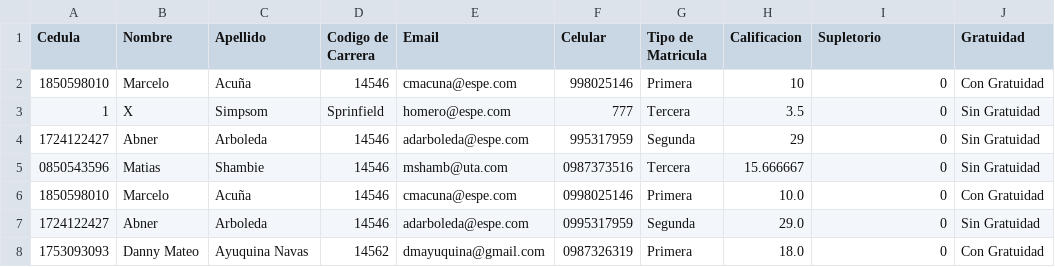
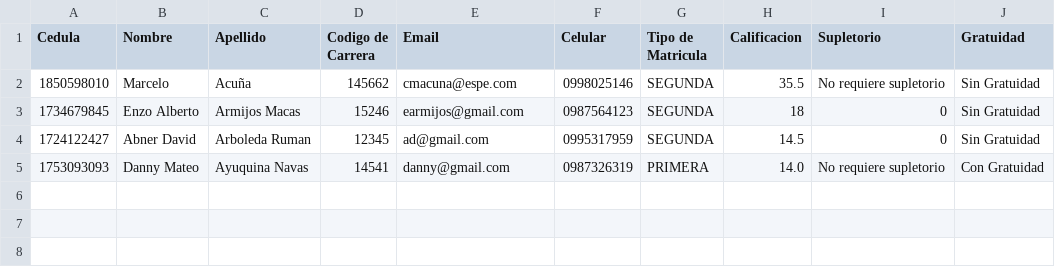
Before and after one commit to DMAyuquina/ESPE-OPP14541-REGISTRATION, a CSV file: 06-Code/RegistrationSystem/Redes y Telecomunicaciones.csv, drawn as a sheet.

```diff
--- a/06-Code/RegistrationSystem/Redes y Telecomunicaciones.csv
+++ b/06-Code/RegistrationSystem/Redes y Telecomunicaciones.csv
@@ -1,8 +1,5 @@
 Cedula,Nombre,Apellido,Codigo de Carrera,Email,Celular,Tipo de Matricula,Calificacion,Supletorio,Gratuidad
-1850598010,Marcelo,Acuña,14546,cmacuna@espe.com,998025146,Primera,10,0,Con Gratuidad
-1,X,Simpsom,Sprinfield,homero@espe.com,777,Tercera,3.5,0,Sin Gratuidad
-1724122427,Abner,Arboleda,14546,adarboleda@espe.com,995317959,Segunda,29,0,Sin Gratuidad
-0850543596,Matias,Shambie,14546,mshamb@uta.com,0987373516,Tercera,15.666667,0,Sin Gratuidad
-1850598010,Marcelo,Acuña,14546,cmacuna@espe.com,0998025146,Primera,10.0,0,Con Gratuidad
-1724122427,Abner,Arboleda,14546,adarboleda@espe.com,0995317959,Segunda,29.0,0,Sin Gratuidad
-1753093093,Danny Mateo,Ayuquina Navas,14562,dmayuquina@gmail.com,0987326319,Primera,18.0,0,Con Gratuidad
+1850598010,Marcelo,Acuña,145662,cmacuna@espe.com,0998025146,SEGUNDA,35.5,No requiere supletorio,Sin Gratuidad
+1734679845,Enzo Alberto ,Armijos Macas,15246,earmijos@gmail.com,0987564123,SEGUNDA,18,0,Sin Gratuidad
+1724122427,Abner David,Arboleda Ruman,12345,ad@gmail.com,0995317959,SEGUNDA,14.5,0,Sin Gratuidad
+1753093093,Danny Mateo,Ayuquina Navas,14541,danny@gmail.com,0987326319,PRIMERA,14.0,No requiere supletorio,Con Gratuidad
```
Also changed, not shown: 06-Code/RegistrationSystem/Administración Financiera.csv, 06-Code/RegistrationSystem/Algebra.csv, 12 other files.
